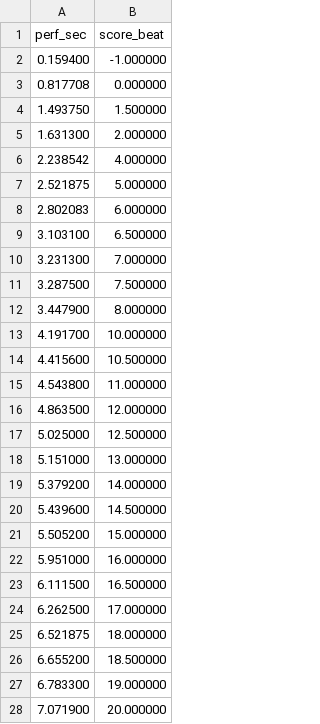
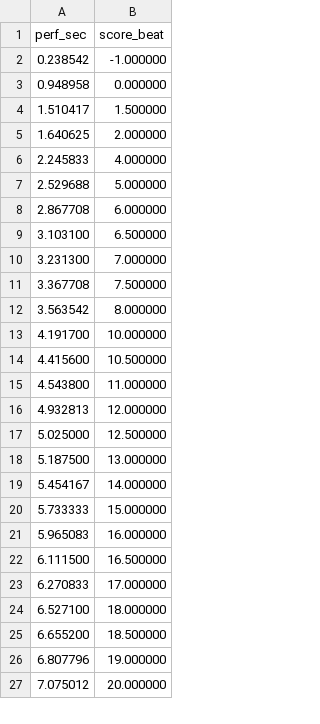
Before and after one commit to pymatchmaker/matchmaker-benchmark-data, a TSV file: kraisler/annotations/19.tsv, drawn as a sheet; only a part is shown; the diff covers the shown part only.

```diff
--- a/kraisler/annotations/19.tsv
+++ b/kraisler/annotations/19.tsv
@@ -1,13 +1,13 @@
 perf_sec	score_beat
-0.159400	-1.000000
-0.817708	0.000000
-1.493750	1.500000
-1.631300	2.000000
-2.238542	4.000000
-2.521875	5.000000
-2.802083	6.000000
+0.238542	-1.000000
+0.948958	0.000000
+1.510417	1.500000
+1.640625	2.000000
+2.245833	4.000000
+2.529688	5.000000
+2.867708	6.000000
 3.103100	6.500000
 3.231300	7.000000
-3.287500	7.500000
-3.447900	8.000000
+3.367708	7.500000
+3.563542	8.000000
 4.191700	10.000000
@@ -15,14 +15,13 @@ perf_sec	score_beat
 4.543800	11.000000
-4.863500	12.000000
+4.932813	12.000000
 5.025000	12.500000
-5.151000	13.000000
-5.379200	14.000000
-5.439600	14.500000
-5.505200	15.000000
-5.951000	16.000000
+5.187500	13.000000
+5.454167	14.000000
+5.733333	15.000000
+5.965083	16.000000
 6.111500	16.500000
-6.262500	17.000000
-6.521875	18.000000
+6.270833	17.000000
+6.527100	18.000000
 6.655200	18.500000
-6.783300	19.000000
-7.071900	20.000000
+6.807796	19.000000
+7.075012	20.000000
```
Also changed, not shown: 17 removed rows and 142 edited cells elsewhere in this file, kraisler/annotations/02.tsv, kraisler/annotations/06.tsv, 40 other files.
